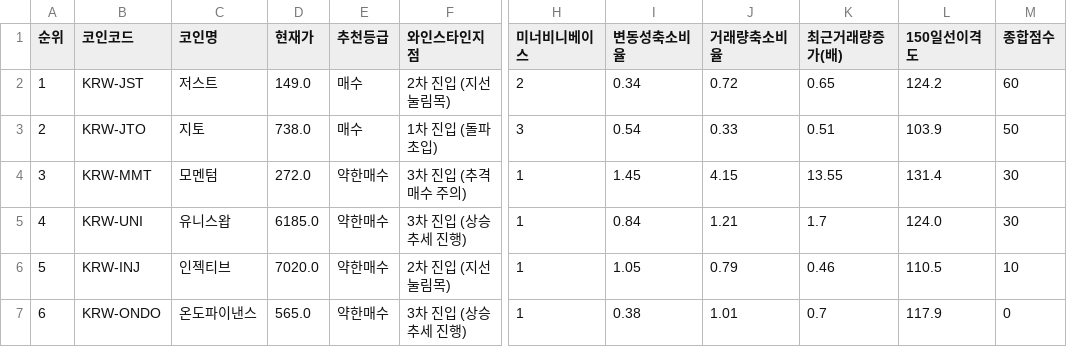
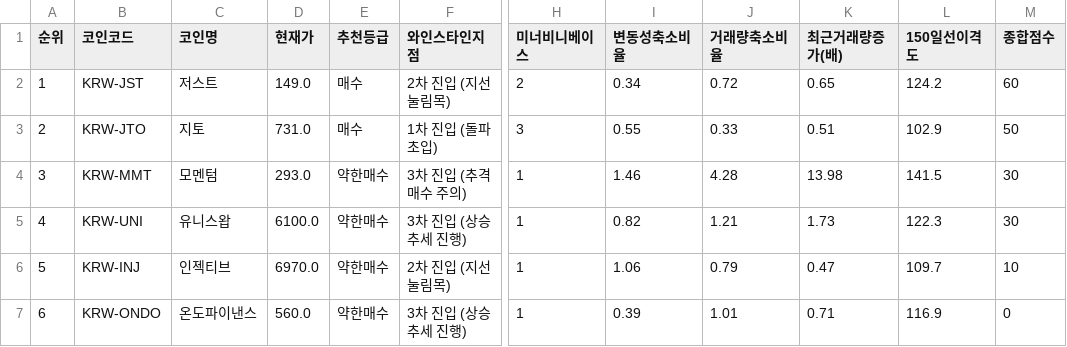
Before and after one commit to nicegoodguy84/upbit-crypto-screener, a CSV file: 업비트_추세돌파_스크리닝_20260801.csv, drawn as a sheet; only a part is shown, gaps mark what is left out; the diff names each change by its address in the sheet, - before the commit and + after, or states it on an @@ line.

```diff
--- a/업비트_추세돌파_스크리닝_20260801.csv
+++ b/업비트_추세돌파_스크리닝_20260801.csv
-D3 (현재가): 738.0
+D3 (현재가): 731.0
-I3 (변동성축소비율): 0.54
+I3 (변동성축소비율): 0.55
-L3 (150일선이격도): 103.9
+L3 (150일선이격도): 102.9
-D4 (현재가): 272.0
+D4 (현재가): 293.0
-I4 (변동성축소비율): 1.45
+I4 (변동성축소비율): 1.46
-J4 (거래량축소비율): 4.15
+J4 (거래량축소비율): 4.28
-K4 (최근거래량증가(배)): 13.55
+K4 (최근거래량증가(배)): 13.98
-L4 (150일선이격도): 131.4
+L4 (150일선이격도): 141.5
-D5 (현재가): 6185.0
+D5 (현재가): 6100.0
-I5 (변동성축소비율): 0.84
+I5 (변동성축소비율): 0.82
-K5 (최근거래량증가(배)): 1.7
+K5 (최근거래량증가(배)): 1.73
-L5 (150일선이격도): 124.0
+L5 (150일선이격도): 122.3
-D6 (현재가): 7020.0
+D6 (현재가): 6970.0
-I6 (변동성축소비율): 1.05
+I6 (변동성축소비율): 1.06
-K6 (최근거래량증가(배)): 0.46
+K6 (최근거래량증가(배)): 0.47
-L6 (150일선이격도): 110.5
+L6 (150일선이격도): 109.7
-D7 (현재가): 565.0
+D7 (현재가): 560.0
-I7 (변동성축소비율): 0.38
+I7 (변동성축소비율): 0.39
-K7 (최근거래량증가(배)): 0.7
+K7 (최근거래량증가(배)): 0.71
-L7 (150일선이격도): 117.9
+L7 (150일선이격도): 116.9
```
Also changed, not shown: 2 other files.
